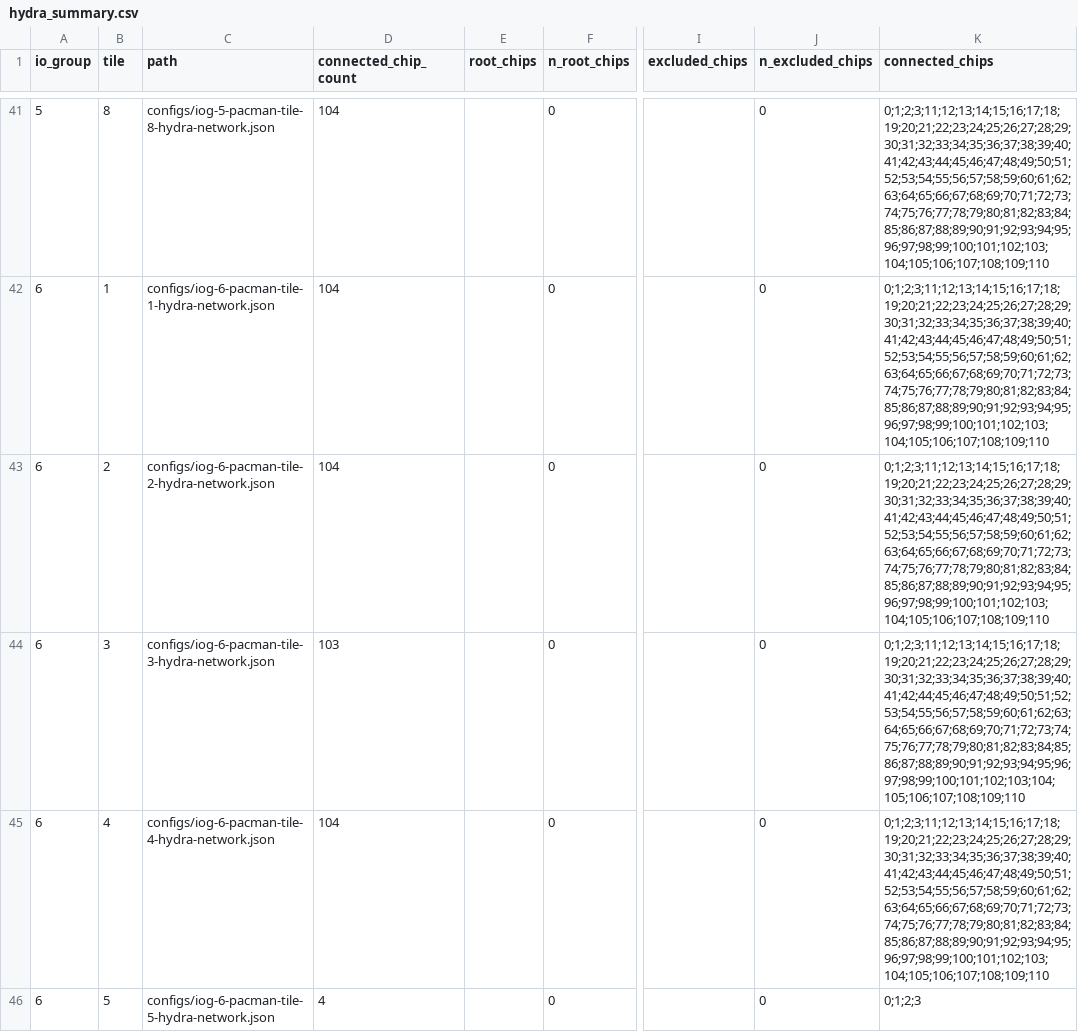
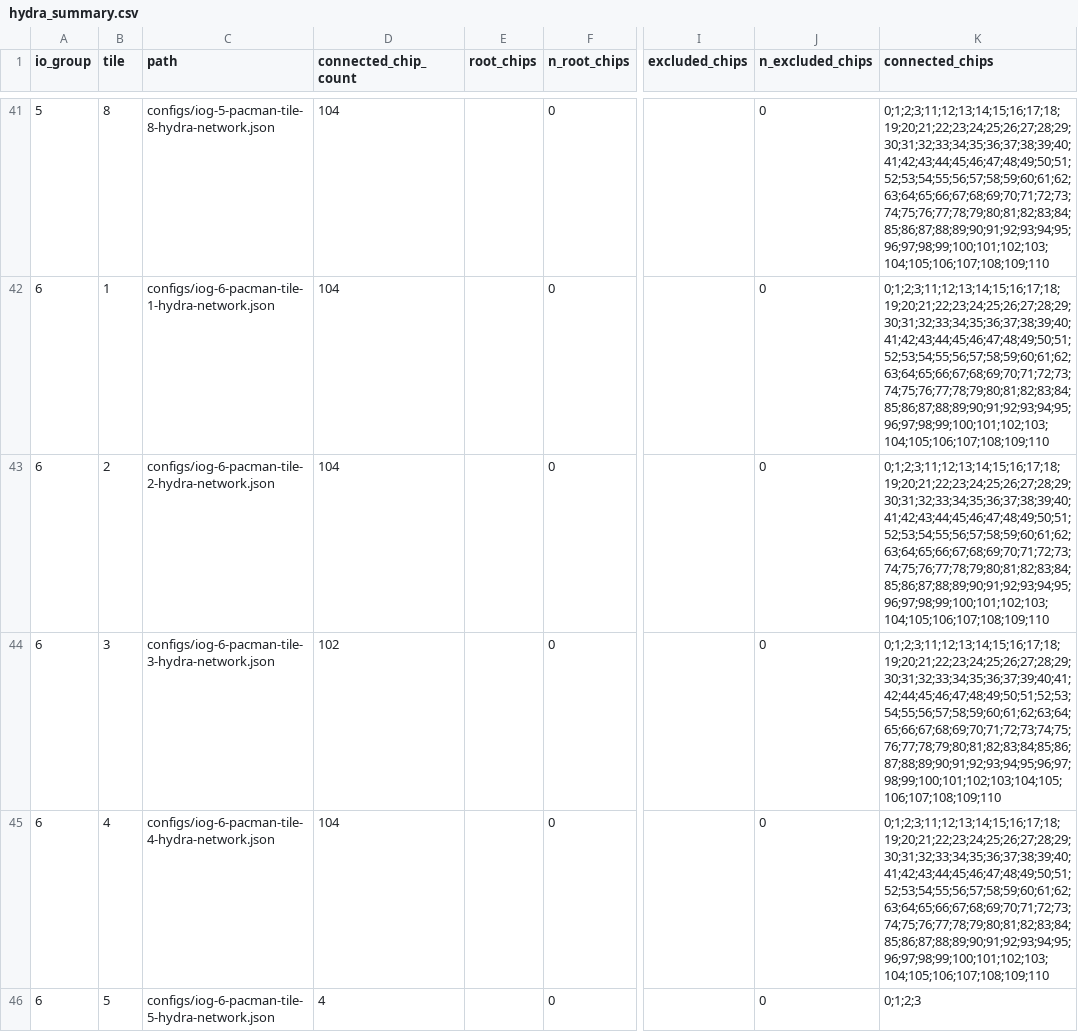
Before and after one commit to larpix/crs_daq, a CSV file: config_history/current/hydra_summary.csv, drawn as a sheet; only a part is shown, gaps mark what is left out; the diff names each change by its address in the sheet, - before the commit and + after, or states it on an @@ line.

Commit message:
this is the v3 of the fill configuration, we are going to use this during fill

```diff
--- a/config_history/current/hydra_summary.csv
+++ b/config_history/current/hydra_summary.csv
-D44 (connected_chip_count): 103
+D44 (connected_chip_count): 102
-K44 (connected_chips): 0;1;2;3;11;12;13;14;15;16;17;18;19;20;21;22;23;24;25;26;27;28;29;30;31;32;33;34;35;36;37;38;39;40;41;42;44;45;46;47;48;49;50;51;52;53;54;55;56;57;58;59;60;61;62;63;64;65;66;67;68;69;70;71;72;73;74;75;76;77;78;79;80;81;82;83;84;85;86;87;88;89;90;91;92;93;94;95;96;97;98;99;100;101;102;103;104;105;106;107;108;109;110
+K44 (connected_chips): 0;1;2;3;11;12;13;14;15;16;17;18;19;20;21;22;23;24;25;26;27;28;29;30;31;32;33;34;35;36;37;39;40;41;42;44;45;46;47;48;49;50;51;52;53;54;55;56;57;58;59;60;61;62;63;64;65;66;67;68;69;70;71;72;73;74;75;76;77;78;79;80;81;82;83;84;85;86;87;88;89;90;91;92;93;94;95;96;97;98;99;100;101;102;103;104;105;106;107;108;109;110
```
Also changed, not shown: 7 other files.
